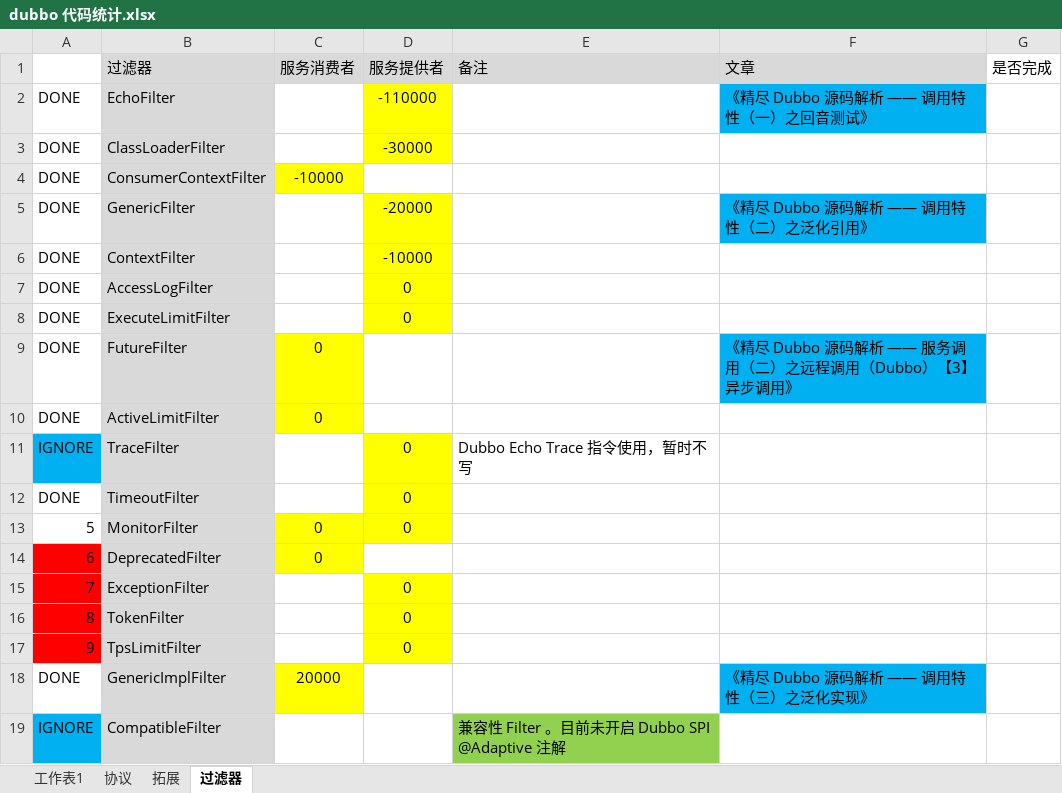
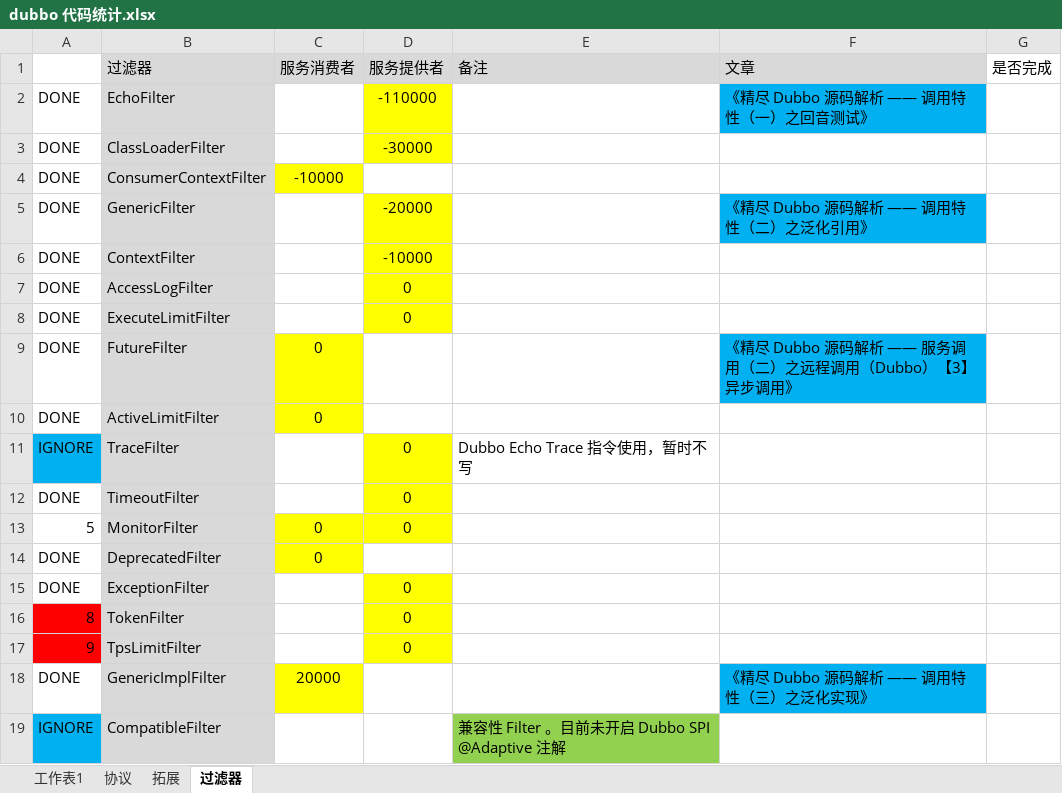
Before and after one commit to Suancaiyu0707/yudao_source, an Excel workbook: source/_drafts/Dubbo/dubbo 代码统计.xlsx, sheet 过滤器, drawn as a sheet; values as stored, in another font and other column widths than the file's, no borders; the diff names each change by its address in the sheet, - before the commit and + after, or states it on an @@ line.

```diff
--- a/source/_drafts/Dubbo/dubbo 代码统计.xlsx (sheet 过滤器)
+++ b/source/_drafts/Dubbo/dubbo 代码统计.xlsx (sheet 过滤器)
-A14: 6
+A14: DONE
-A14:A15 fill: #FF0000
+A14:A15 fill: none
-A15: 7
+A15: DONE
```
Also changed, not shown: sheet 工作表1, 6 other files.
